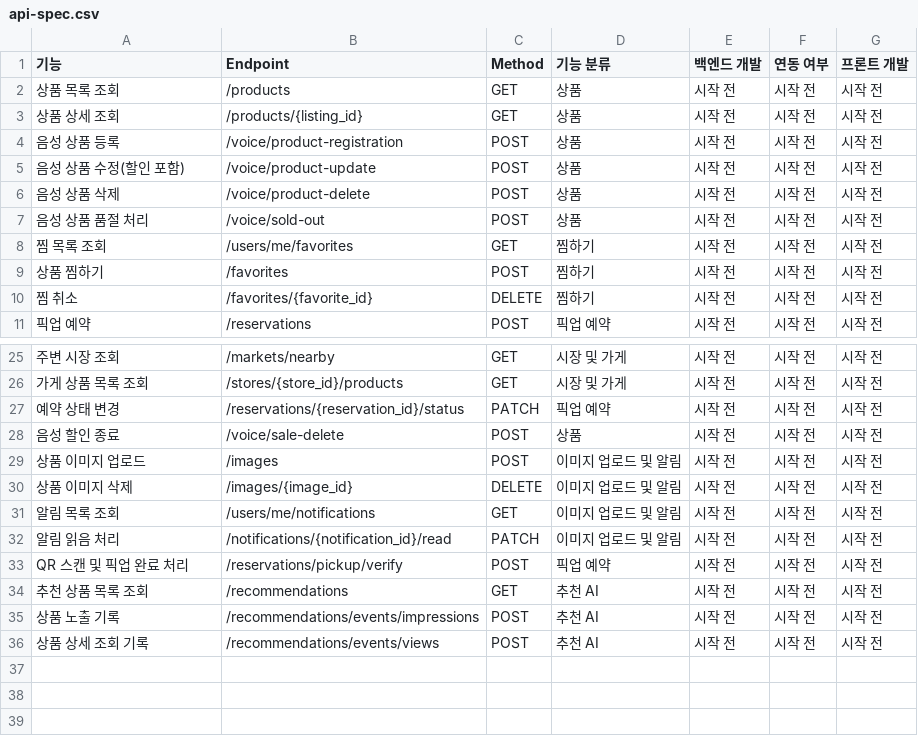
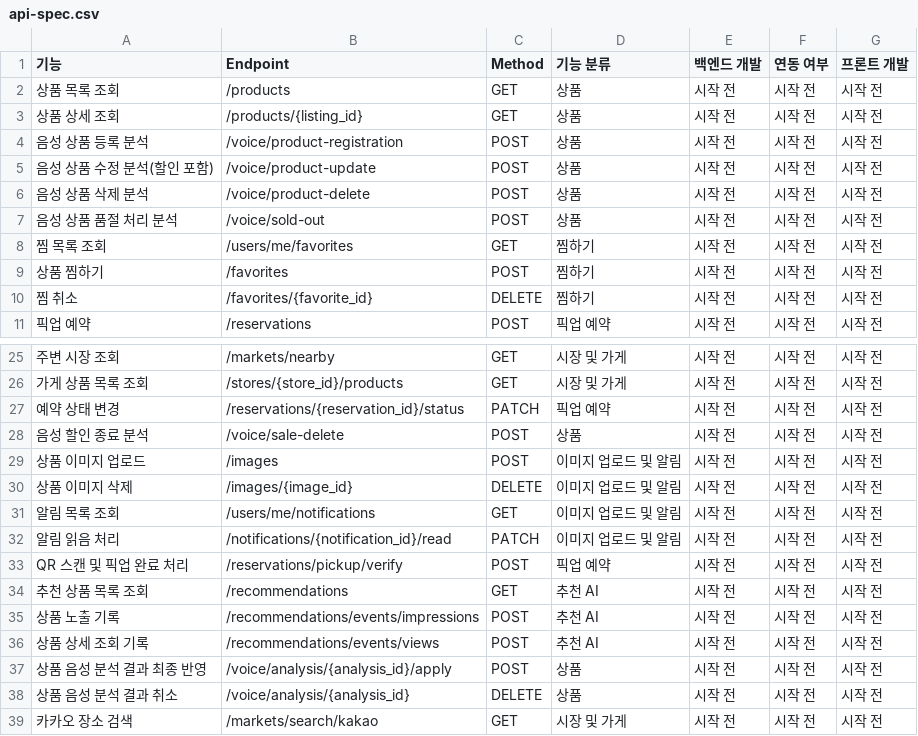
Before and after one commit to yerang-lee/Swaithon, a CSV file: frontend/docs/api-spec.csv, drawn as a sheet; only a part is shown, gaps mark what is left out.

```diff
--- a/frontend/docs/api-spec.csv
+++ b/frontend/docs/api-spec.csv
@@ -3,6 +3,6 @@
 상품 상세 조회,/products/{listing_id},GET,상품,시작 전,시작 전,시작 전
-음성 상품 등록,/voice/product-registration,POST,상품,시작 전,시작 전,시작 전
-음성 상품 수정(할인 포함),/voice/product-update,POST,상품,시작 전,시작 전,시작 전
-음성 상품 삭제,/voice/product-delete,POST,상품,시작 전,시작 전,시작 전
-음성 상품 품절 처리,/voice/sold-out,POST,상품,시작 전,시작 전,시작 전
+음성 상품 등록 분석,/voice/product-registration,POST,상품,시작 전,시작 전,시작 전
+음성 상품 수정 분석(할인 포함),/voice/product-update,POST,상품,시작 전,시작 전,시작 전
+음성 상품 삭제 분석,/voice/product-delete,POST,상품,시작 전,시작 전,시작 전
+음성 상품 품절 처리 분석,/voice/sold-out,POST,상품,시작 전,시작 전,시작 전
 찜 목록 조회,/users/me/favorites,GET,찜하기,시작 전,시작 전,시작 전
@@ -27,3 +27,3 @@
 예약 상태 변경,/reservations/{reservation_id}/status,PATCH,픽업 예약,시작 전,시작 전,시작 전
-음성 할인 종료,/voice/sale-delete,POST,상품,시작 전,시작 전,시작 전
+음성 할인 종료 분석,/voice/sale-delete,POST,상품,시작 전,시작 전,시작 전
 상품 이미지 업로드,/images,POST,이미지 업로드 및 알림,시작 전,시작 전,시작 전
@@ -36 +36,4 @@ QR 스캔 및 픽업 완료 처리,/reservations/pickup/verify,POST,픽업 예
 상품 상세 조회 기록,/recommendations/events/views,POST,추천 AI,시작 전,시작 전,시작 전
+상품 음성 분석 결과 최종 반영,/voice/analysis/{analysis_id}/apply,POST,상품,시작 전,시작 전,시작 전
+상품 음성 분석 결과 취소,/voice/analysis/{analysis_id},DELETE,상품,시작 전,시작 전,시작 전
+카카오 장소 검색,/markets/search/kakao,GET,시장 및 가게,시작 전,시작 전,시작 전
```
Also changed, not shown: 23 other files.
